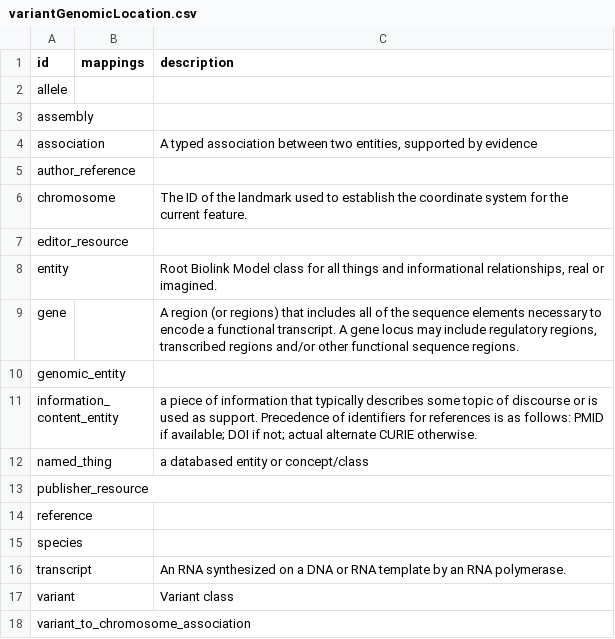
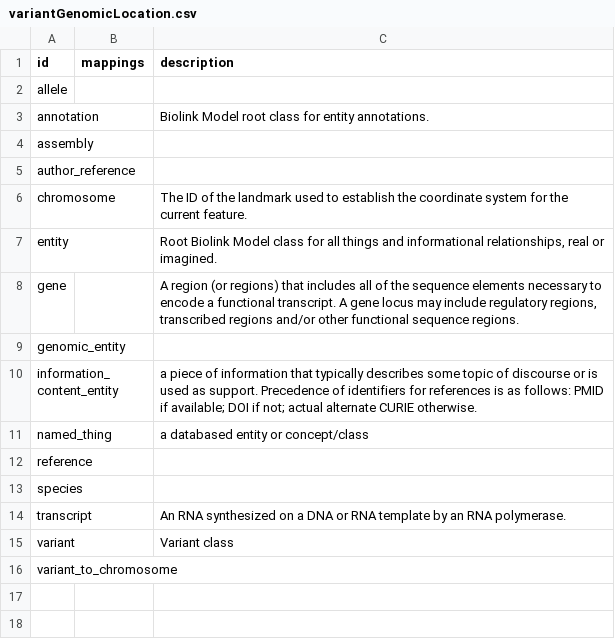
Before and after one commit to alliance-genome/DEPRECATED_agr_persistent_schema, a CSV file: csv/variantGenomicLocation.csv, drawn as a sheet.

```diff
--- a/csv/variantGenomicLocation.csv
+++ b/csv/variantGenomicLocation.csv
@@ -2,7 +2,6 @@ id,mappings,description
 allele,,
+annotation,,Biolink Model root class for entity annotations.
 assembly,,
-association,,"A typed association between two entities, supported by evidence"
 author_reference,,
 chromosome,,The ID of the landmark used to establish the coordinate system for the current feature.
-editor_resource,,
 entity,,"Root Biolink Model class for all things and informational relationships, real or imagined."
@@ -12,3 +11,2 @@ information_content_entity,,a piece of information that typically describes some
 named_thing,,a databased entity or concept/class
-publisher_resource,,
 reference,,
@@ -17,2 +15,2 @@ transcript,,An RNA synthesized on a DNA or RNA template by an RNA polymerase.
 variant,,Variant class
-variant_to_chromosome_association,,
+variant_to_chromosome,,
```
Also changed, not shown: csv/alliance_schema.csv, csv/person.csv, 35 other files.
